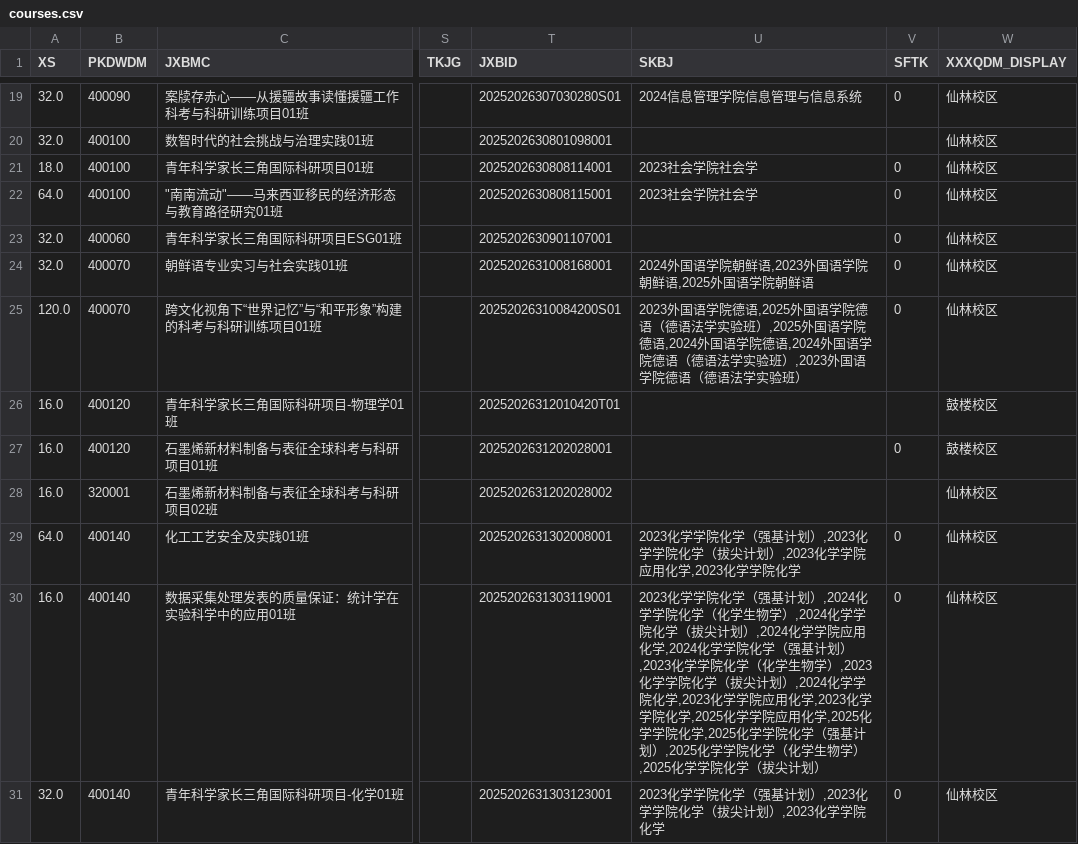
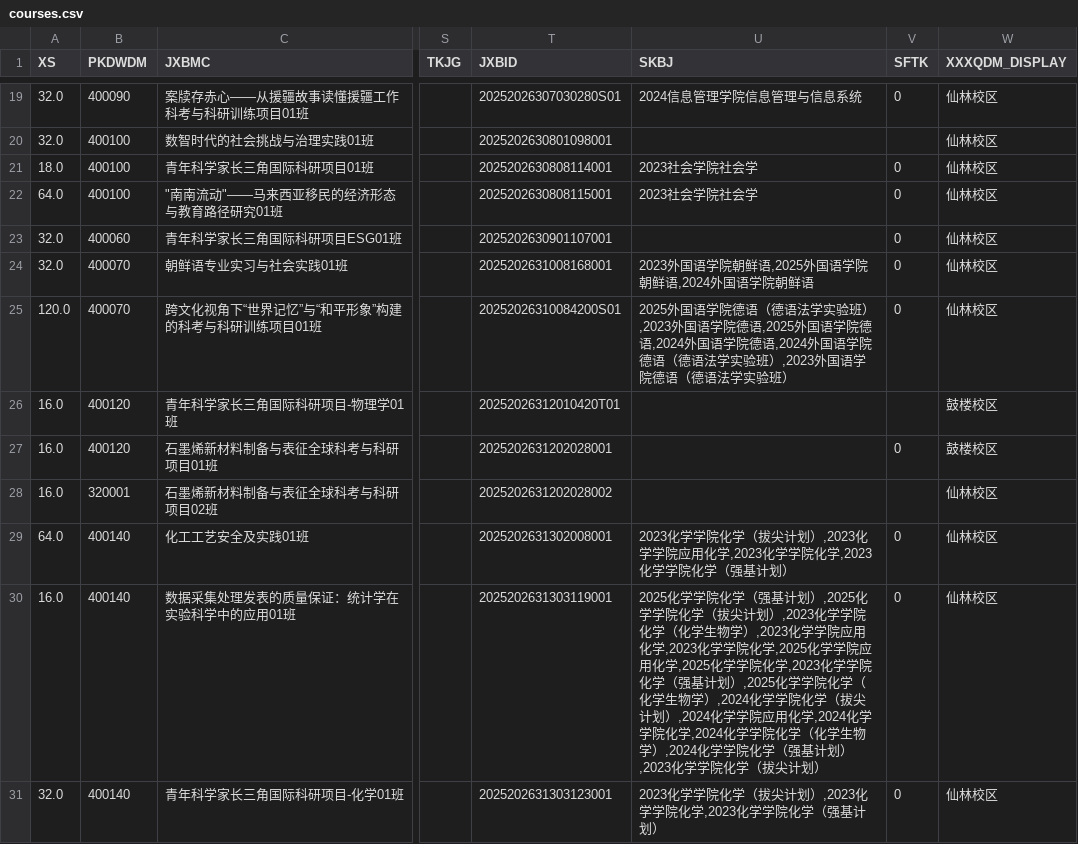
Before and after one commit to at-nju/courses, a CSV file: data/2025-2026-3/courses.csv, drawn as a sheet; only a part is shown, gaps mark what is left out; the diff covers the shown part only; the diff names each change by its address in the sheet, - before the commit and + after, or states it on an @@ line.

```diff
--- a/data/2025-2026-3/courses.csv
+++ b/data/2025-2026-3/courses.csv
-U24 (SKBJ): 2024外国语学院朝鲜语,2023外国语学院朝鲜语,2025外国语学院朝鲜语
+U24 (SKBJ): 2023外国语学院朝鲜语,2025外国语学院朝鲜语,2024外国语学院朝鲜语
-U25 (SKBJ): 2023外国语学院德语,2025外国语学院德语（德语法学实验班）,2025外国语…
+U25 (SKBJ): 2025外国语学院德语（德语法学实验班）,2023外国语学院德语,2025外国语…
-U29 (SKBJ): …院化学（强基计划）,2023化学学院化学（拔尖计划）,2023化学学院应用化学,2023化学学院化学
+U29 (SKBJ): …院化学（拔尖计划）,2023化学学院应用化学,2023化学学院化学,2023化学学院化学（强基计划）
-U30 (SKBJ): 2023化学学院化学（强基计划）,2024化学学院化学（化学生物学）,2024化学学院化学（拔尖计划）,2024化学学院应用化学,2024化学学院化学（强基计划）,2023化学学院化学（化学生物学）,2023化学学院化学（拔尖计划）,2024化学学院化学,2023化学学院应用化学,2023化学学院化学,2025化学学院应用化学,2025化学学院化学,2025化学学院化学（强基计划）,2025化学学院化学（化学生物学）,2025化学学院…
+U30 (SKBJ): 2025化学学院化学（强基计划）,2025化学学院化学（拔尖计划）,2023化学学院化学（化学生物学）,2023化学学院应用化学,2023化学学院化学,2025化学学院应用化学,2025化学学院化学,2023化学学院化学（强基计划）,2025化学学院化学（化学生物学）,2024化学学院化学（拔尖计划）,2024化学学院应用化学,2024化学学院化学,2024化学学院化学（化学生物学）,2024化学学院化学（强基计划）,2023化学学院…
-U31 (SKBJ): 2023化学学院化学（强基计划）,2023化学学院化学（拔尖计划）,2023化学学院化学
+U31 (SKBJ): 2023化学学院化学（拔尖计划）,2023化学学院化学,2023化学学院化学（强基计划）
```
Also changed, not shown: 55 edited cells elsewhere in this file, 11 other files.
